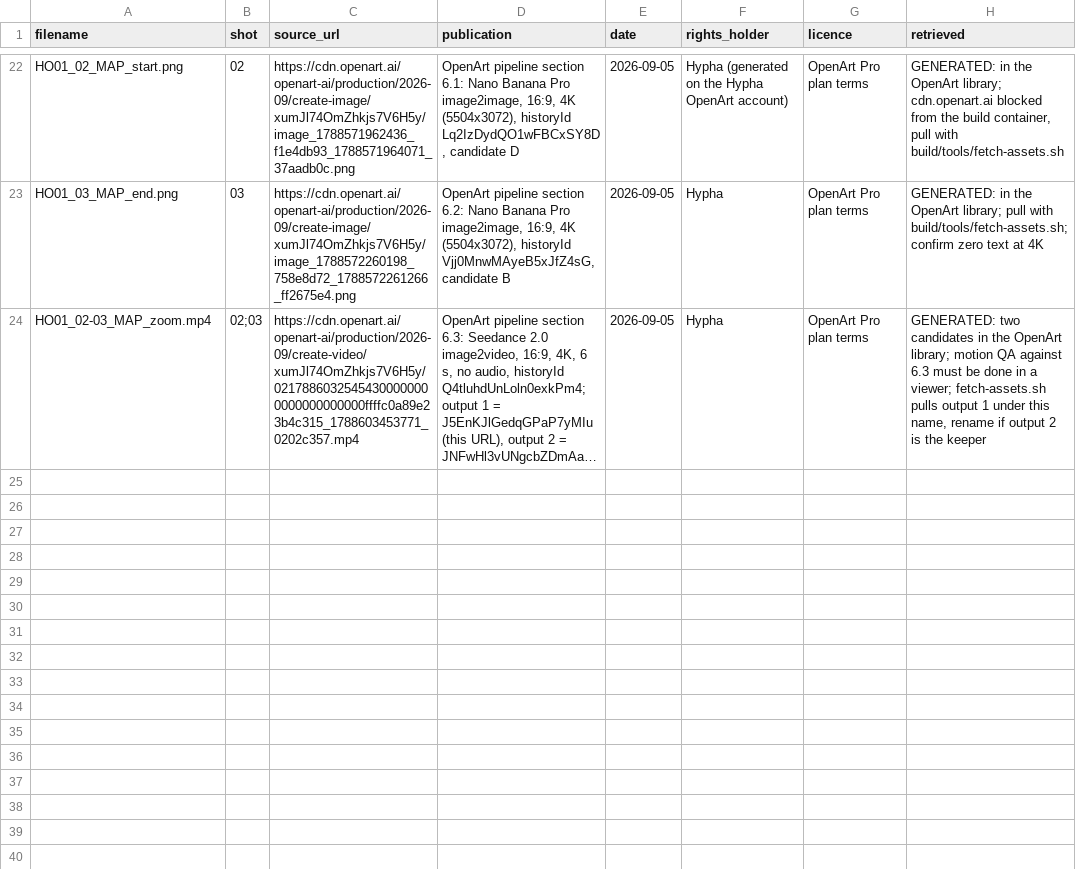
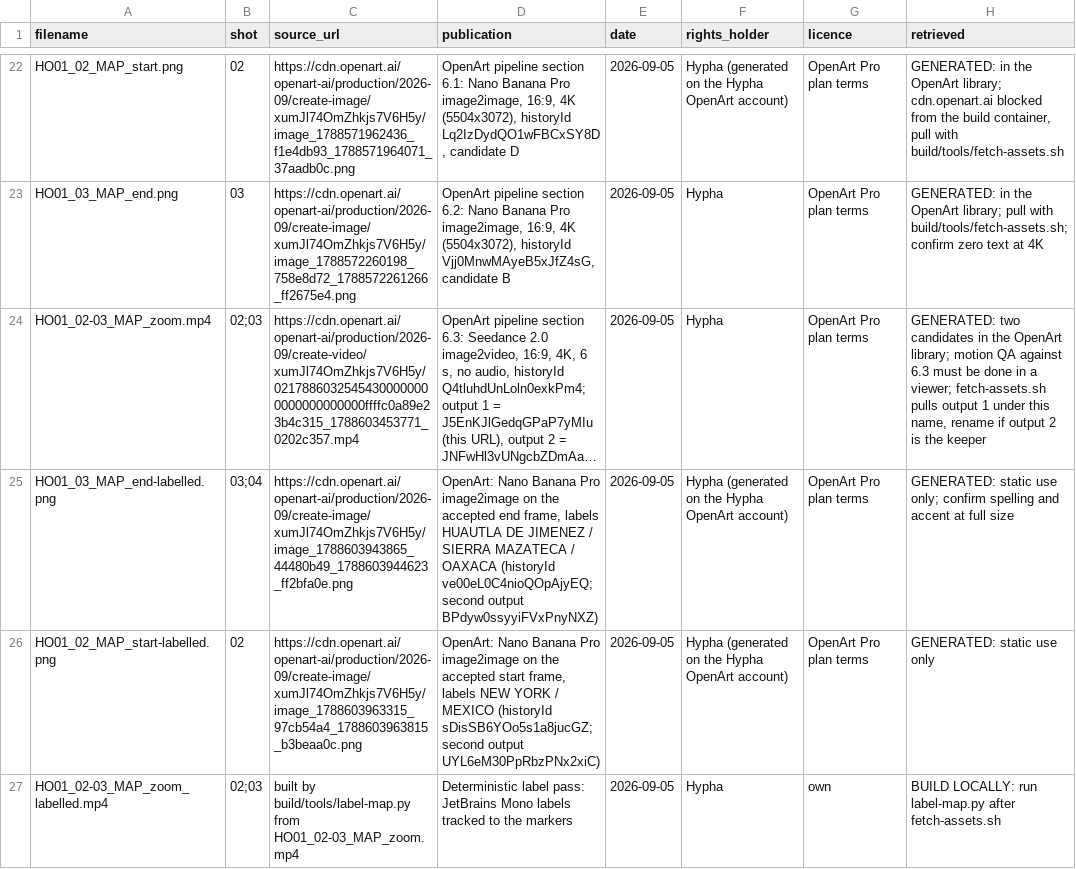
Before and after one commit to judelewis15-ops/vids, a CSV file: maria-sabina/assets/SOURCES.csv, drawn as a sheet; only a part is shown, gaps mark what is left out; long unchanged cells end in …; the diff names each change by its address in the sheet, - before the commit and + after, or states it on an @@ line.

```diff
--- a/maria-sabina/assets/SOURCES.csv
+++ b/maria-sabina/assets/SOURCES.csv
+row 25: HO01_03_MAP_end-labelled.png | 03;04 | https://cdn.openart.ai/openart-ai/production/2026-09/create-image/xumJl74OmZhkjs7V6H5y/image_1788603943865_44480b49_1788603944623_ff2bfa0e.png | OpenArt: Nano Banana Pro image2image on the accepted end frame, labels HUAUTLA DE JIMENEZ / SIERRA MAZATECA / OAXACA (historyId ve00eL0C4nioQOpAjyEQ; second output BPdyw0ssyyiFVxPnyNXZ) | 2026-09-05 | Hypha (generated on the Hypha OpenArt account) | OpenArt Pro plan terms | GENERATED: static use only; confirm spelling and accent at full size
+row 26: HO01_02_MAP_start-labelled.png | 02 | https://cdn.openart.ai/openart-ai/production/2026-09/create-image/xumJl74OmZhkjs7V6H5y/image_1788603963315_97cb54a4_1788603963815_b3beaa0c.png | OpenArt: Nano Banana Pro image2image on the accepted start frame, labels NEW YORK / MEXICO (historyId sDisSB6YOo5s1a8jucGZ; second output UYL6eM30PpRbzPNx2xiC) | 2026-09-05 | Hypha (generated on the Hypha OpenArt account) | OpenArt Pro plan terms | GENERATED: static use only
+row 27: HO01_02-03_MAP_zoom_labelled.mp4 | 02;03 | built by build/tools/label-map.py from HO01_02-03_MAP_zoom.mp4 | Deterministic label pass: JetBrains Mono labels tracked to the markers | 2026-09-05 | Hypha | own | BUILD LOCALLY: run label-map.py after fetch-assets.sh
```
Also changed, not shown: maria-sabina/exports/map/OPENART_LOG.csv, 3 other files.
